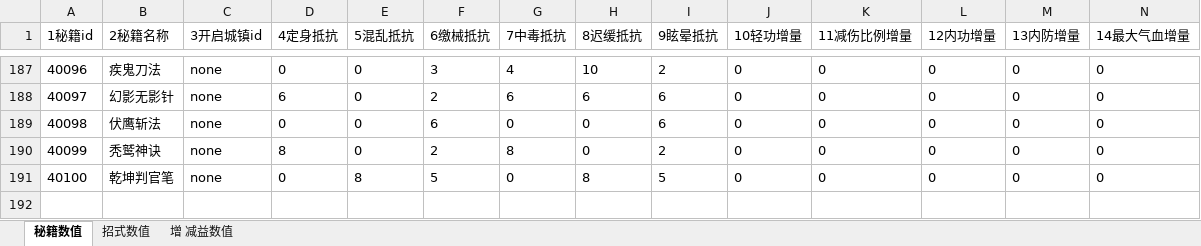
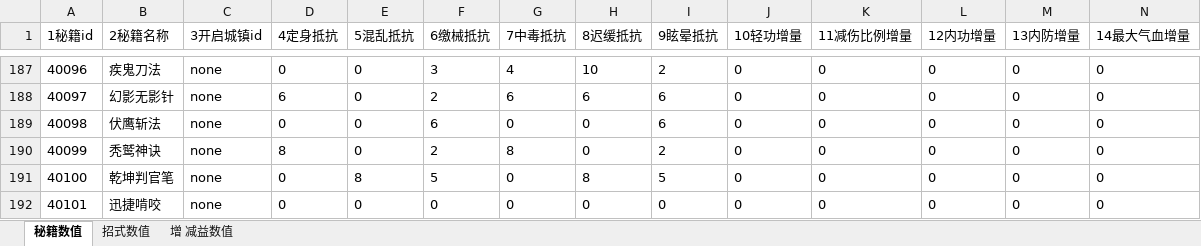
Before and after one commit to zhaoguo20002/MyWuXia, an Excel workbook: docs/秘籍数值.xlsx, sheet 秘籍数值, drawn as a sheet; only a part is shown, gaps mark what is left out; values as stored, in another font and other column widths than the file's, no borders; rows hold the shown columns only; the diff names each change by its address in the sheet, - before the commit and + after, or states it on an @@ line.

```diff
--- a/docs/秘籍数值.xlsx (sheet 秘籍数值)
+++ b/docs/秘籍数值.xlsx (sheet 秘籍数值)
+row 192: 40101 | 迅捷啃咬 | none | 0 | 0 | 0 | 0 | 0 | 0 | 0 | 0 | 0 | 0 | 0
```
Also changed, not shown: sheet 增 减益数值, sheet 招式数值, docs/战斗角色简表.xlsx, docs/数值平衡.xlsx, 22 other files.
